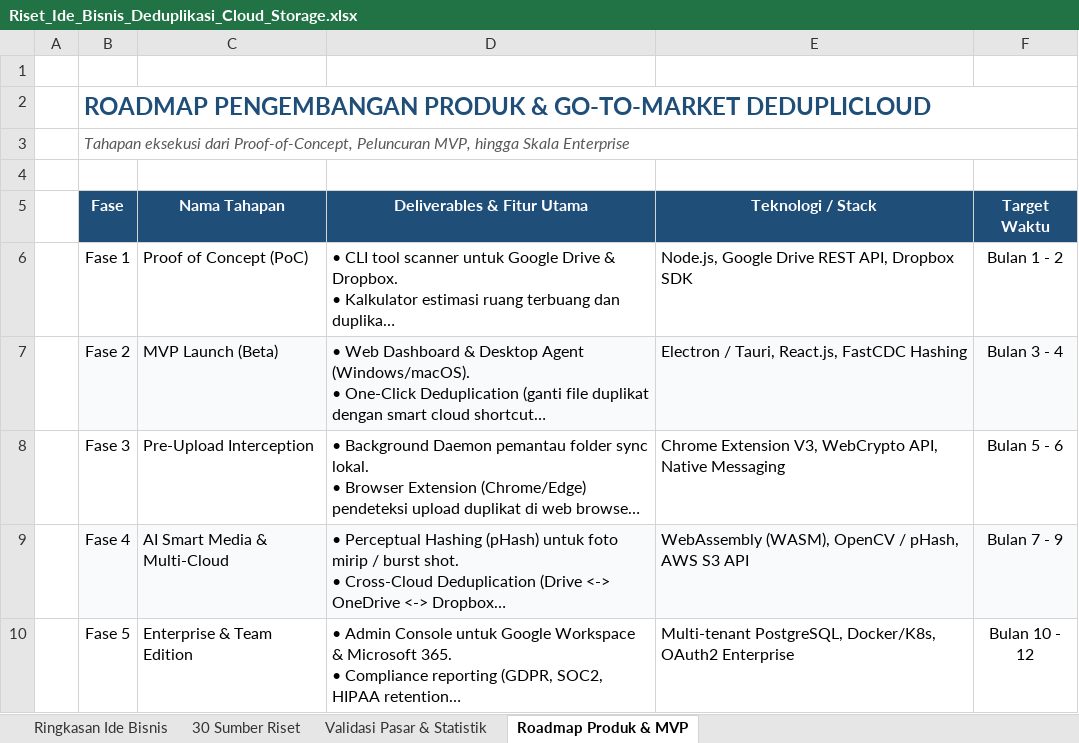
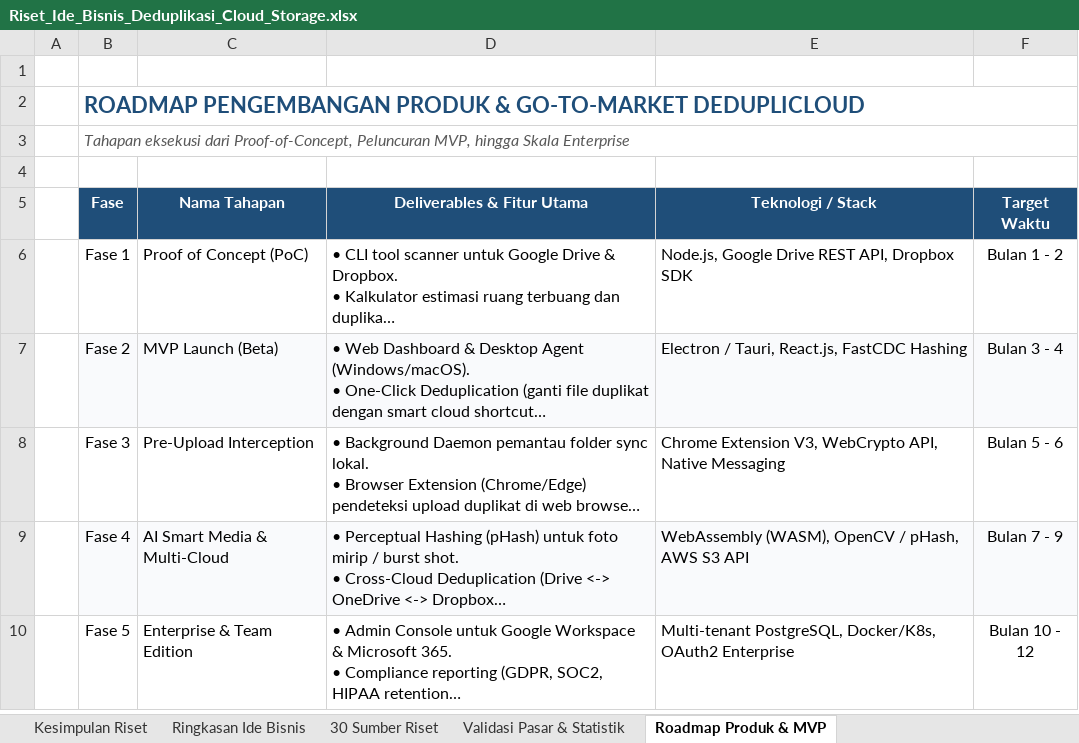
Before and after one commit to lusiaauliad/latihan, an Excel workbook: Riset_Ide_Bisnis_Deduplikasi_Cloud_Storage.xlsx, sheet Roadmap Produk & MVP, drawn as a sheet; long unchanged cells end in …; values as stored, in another font and other column widths than the file's, no borders; the diff names each change by its address in the sheet, - before the commit and + after, or states it on an @@ line.

Commit message:
feat: tambahkan sheet Kesimpulan Riset ke buku kerja Excel

```diff
--- a/Riset_Ide_Bisnis_Deduplikasi_Cloud_Storage.xlsx (sheet Roadmap Produk & MVP)
+++ b/Riset_Ide_Bisnis_Deduplikasi_Cloud_Storage.xlsx (sheet Roadmap Produk & MVP)
+sheet tab: Kesimpulan Riset
@@ B2 text size: smaller @@
```
Also changed, not shown: sheet Ringkasan Ide Bisnis, sheet Validasi Pasar & Statistik, sheet 30 Sumber Riset, 1 other file.
